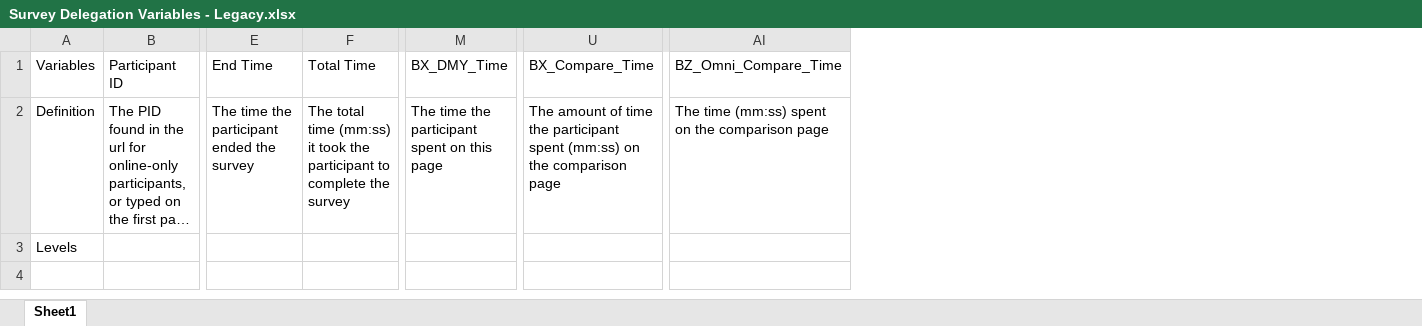
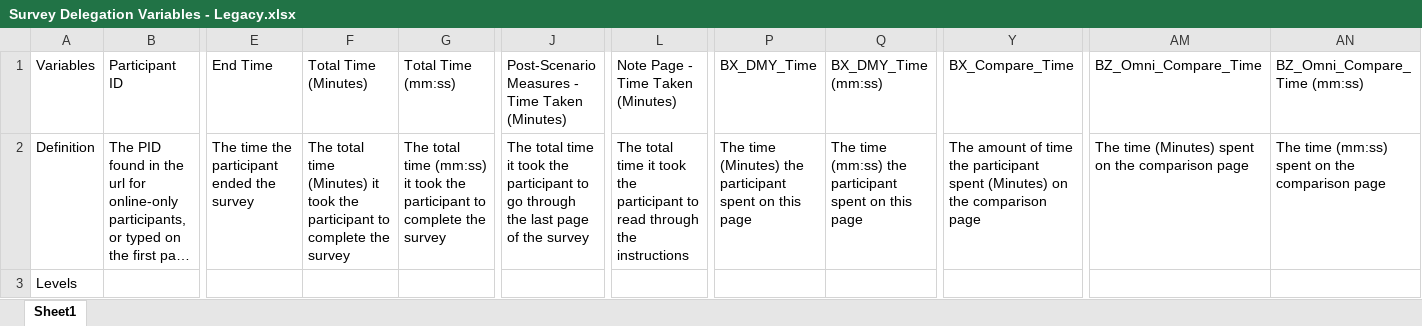
Before and after one commit to NextCenturyCorporation/itm-evaluation-dashboard, an Excel workbook: dashboard-ui/src/components/SurveyResults/Survey Delegation Variables - Legacy.xlsx, sheet Sheet1, drawn as a sheet; only a part is shown, gaps mark what is left out; long unchanged cells end in …; values as stored, in another font and other column widths than the file's, no borders; addresses are those after the commit; the diff names each change by its address in the sheet, - before the commit and + after, or states it on an @@ line.

```diff
--- a/dashboard-ui/src/components/SurveyResults/Survey Delegation Variables - Legacy.xlsx (sheet Sheet1)
+++ b/dashboard-ui/src/components/SurveyResults/Survey Delegation Variables - Legacy.xlsx (sheet Sheet1)
+column F, rows 1-2: Total Time (Minutes) | The total time (Minutes) it took the participant to complete the survey
+column J, rows 1-2: Post-Scenario Measures - Time Taken (Minutes) | The total time it took the participant to go through the last page of the survey
+column L, rows 1-2: Note Page - Time Taken (Minutes) | The total time it took the participant to read through the instructions
+column Q, rows 1-2: BX_DMY_Time (mm:ss) | The time (mm:ss) the participant spent on this page
+column AN, rows 1-2: BZ_Omni_Compare_Time (mm:ss) | The time (mm:ss) spent on the comparison page
-G1: Total Time
+G1: Total Time (mm:ss)
-P2: The time the participant…
+P2: The time (Minutes) the participant…
-Y2: …participant spent (mm:ss) on the…
+Y2: …participant spent (Minutes) on the…
-AM2: The time (mm:ss) spent on…
+AM2: The time (Minutes) spent on…
```
Also changed, not shown: dashboard-ui/src/components/SurveyResults/Exploratory Delegation Variables.xlsx, dashboard-ui/src/components/SurveyResults/Survey Delegation Variables.xlsx, 1 other file.
